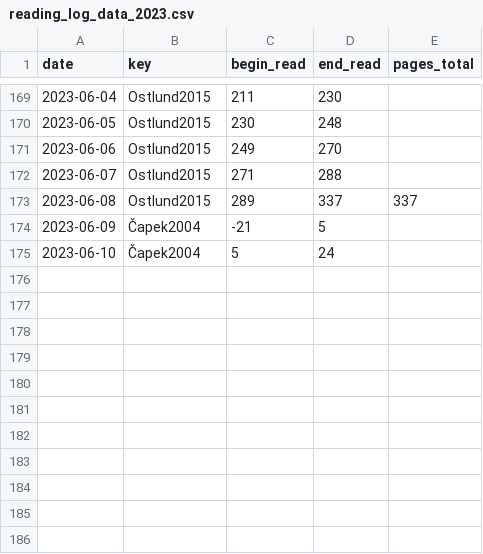
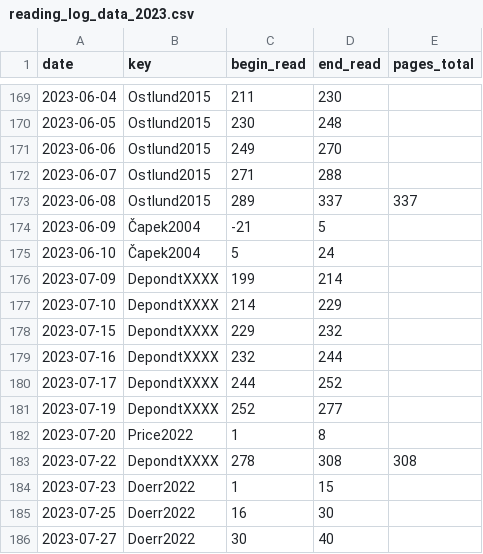
Before and after one commit to gpaumier/reading-log, a CSV file: reading_log_data_2023.csv, drawn as a sheet; only a part is shown, gaps mark what is left out.

Commit message:
mise à jour

```diff
--- a/reading_log_data_2023.csv
+++ b/reading_log_data_2023.csv
@@ -175 +175,12 @@ date,key,begin_read,end_read,pages_total
 2023-06-10,Čapek2004,5,24,
+2023-07-09,DepondtXXXX,199,214,
+2023-07-10,DepondtXXXX,214,229,
+2023-07-15,DepondtXXXX,229,232,
+2023-07-16,DepondtXXXX,232,244,
+2023-07-17,DepondtXXXX,244,252,
+2023-07-19,DepondtXXXX,252,277,
+2023-07-20,Price2022,1,8,
+2023-07-22,DepondtXXXX,278,308,308
+2023-07-23,Doerr2022,1,15,
+2023-07-25,Doerr2022,16,30,
+2023-07-27,Doerr2022,30,40,
```
